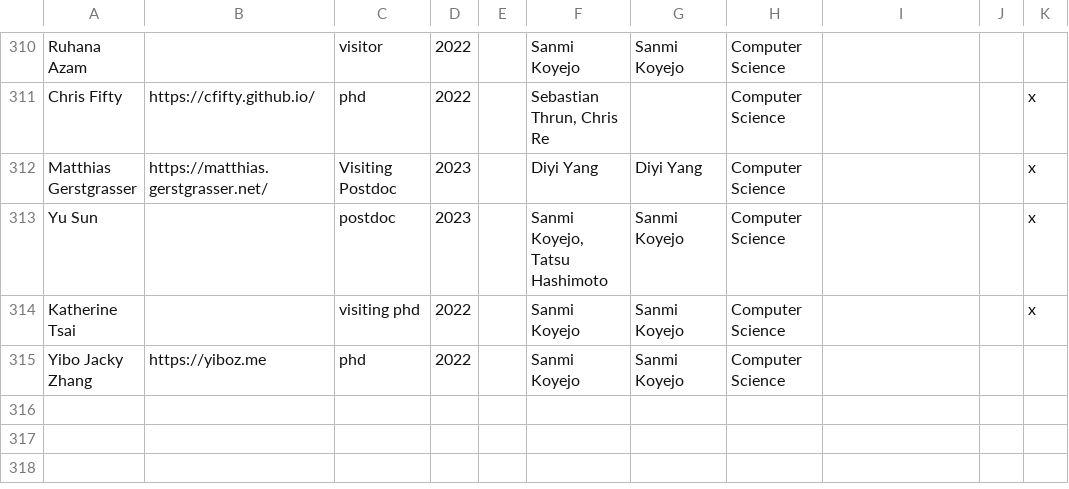
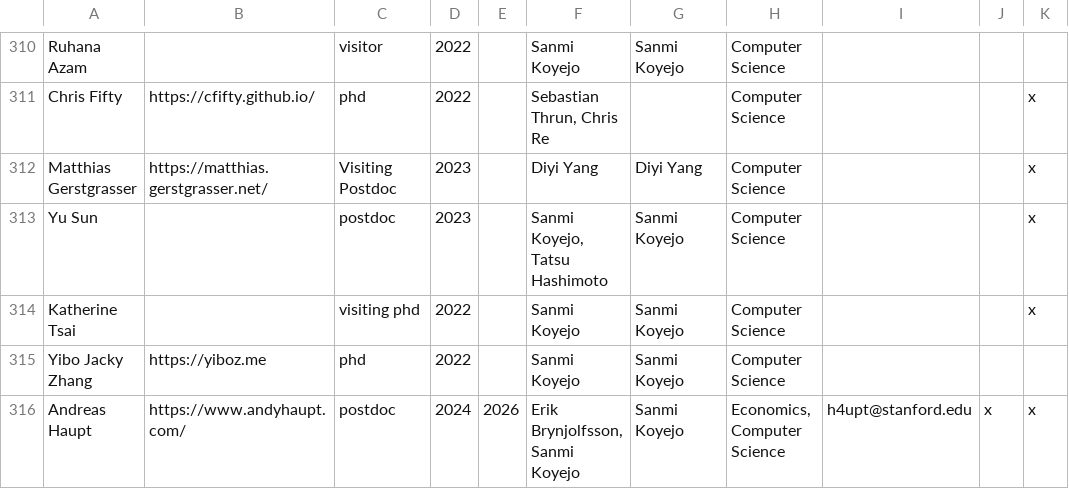
Before and after one commit to stanford-statsml/stanford-statsml.github.io, a TSV file: roster.tsv, drawn as a sheet; only a part is shown, gaps mark what is left out.

```diff
--- a/roster.tsv
+++ b/roster.tsv
@@ -315 +315,2 @@ Katherine Tsai		visiting phd	2022		Sanmi Koyejo	Sanmi Koyejo	Computer Science
 Yibo Jacky Zhang	https://yiboz.me	phd	2022		Sanmi Koyejo	Sanmi Koyejo	Computer Science			
+Andreas Haupt	https://www.andyhaupt.com/	postdoc	2024	2026	Erik Brynjolfsson, Sanmi Koyejo	Sanmi Koyejo	Economics, Computer Science	h4upt@stanford.edu	x	x
```
Also changed, not shown: 1 other file.
